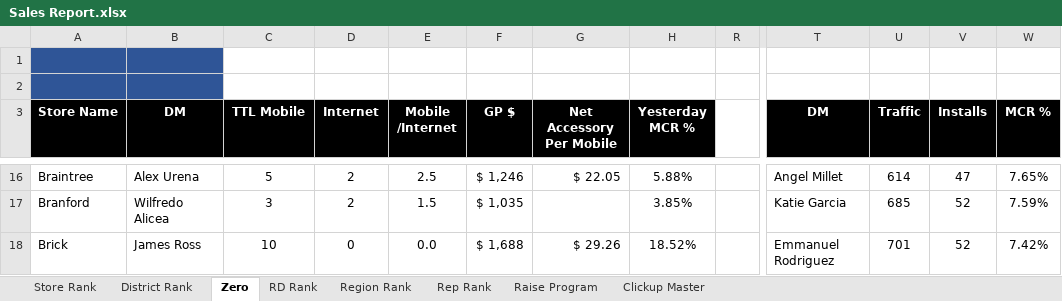
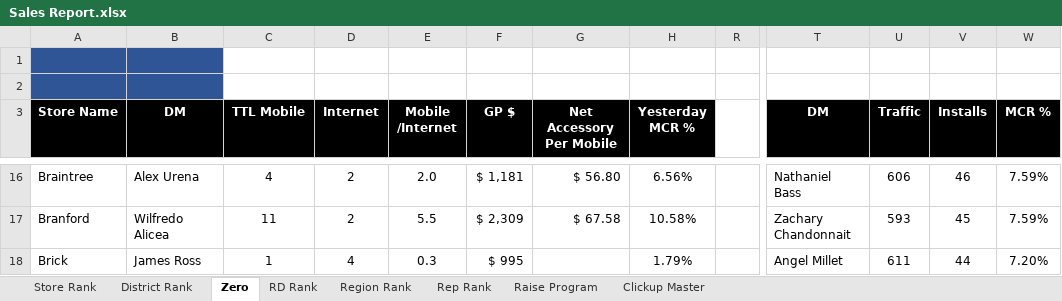
Before and after one commit to BlufoxMobile/Daily-Sales-Report, an Excel workbook: data/Sales Report.xlsx, sheet Zero, drawn as a sheet; only a part is shown, gaps mark what is left out; values as stored, in another font and other column widths than the file's, no borders; charts and pictures and conditional formats not drawn; the diff covers the shown part only; the diff names each change by its address in the sheet, - before the commit and + after, or states it on an @@ line.

```diff
--- a/data/Sales Report.xlsx (sheet Zero)
+++ b/data/Sales Report.xlsx (sheet Zero)
-C16 (TTL Mobile): 5
+C16 (TTL Mobile): 4
-E16 (Mobile /Internet): 2.5
+E16 (Mobile /Internet): 2.0
-F16 (GP $): $ 1,246
+F16 (GP $): $ 1,181
-G16 (Net Accessory Per Mobile): $ 22.05
+G16 (Net Accessory Per Mobile): $ 56.80
-H16 (Yesterday MCR %): 5.88%
+H16 (Yesterday MCR %): 6.56%
-T16 (DM): Angel Millet
+T16 (DM): Nathaniel Bass
-U16 (Traffic): 614
+U16 (Traffic): 606
-V16 (Installs): 47
+V16 (Installs): 46
-W16 (MCR %): 7.65%
+W16 (MCR %): 7.59%
-C17 (TTL Mobile): 3
+C17 (TTL Mobile): 11
-E17 (Mobile /Internet): 1.5
+E17 (Mobile /Internet): 5.5
-F17 (GP $): $ 1,035
+F17 (GP $): $ 2,309
-G17 (Net Accessory Per Mobile): (empty)
+G17 (Net Accessory Per Mobile): $ 67.58
-H17 (Yesterday MCR %): 3.85%
+H17 (Yesterday MCR %): 10.58%
-T17 (DM): Katie Garcia
+T17 (DM): Zachary Chandonnait
-U17 (Traffic): 685
+U17 (Traffic): 593
-V17 (Installs): 52
+V17 (Installs): 45
-C18 (TTL Mobile): 10
+C18 (TTL Mobile): 1
-D18 (Internet): 0
+D18 (Internet): 4
-E18 (Mobile /Internet): 0.0
+E18 (Mobile /Internet): 0.3
-F18 (GP $): $ 1,688
+F18 (GP $): $ 995
-G18 (Net Accessory Per Mobile): $ 29.26
+G18 (Net Accessory Per Mobile): (empty)
-H18 (Yesterday MCR %): 18.52%
+H18 (Yesterday MCR %): 1.79%
-T18 (DM): Emmanuel Rodriguez
+T18 (DM): Angel Millet
-U18 (Traffic): 701
+U18 (Traffic): 611
-V18 (Installs): 52
+V18 (Installs): 44
-W18 (MCR %): 7.42%
+W18 (MCR %): 7.20%
```
Also changed, not shown: 871 edited cells elsewhere in this sheet, sheet Rep Rank, sheet Store Rank, sheet District Rank, sheet Region Rank, sheet RD Rank, sheet Raise Program, hidden cells.
